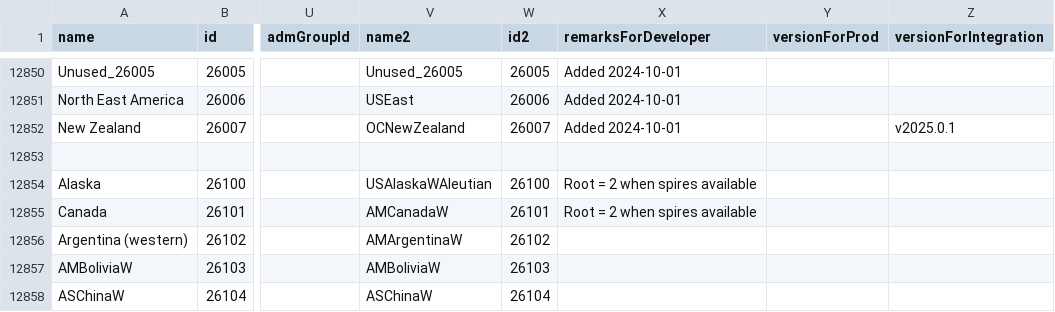
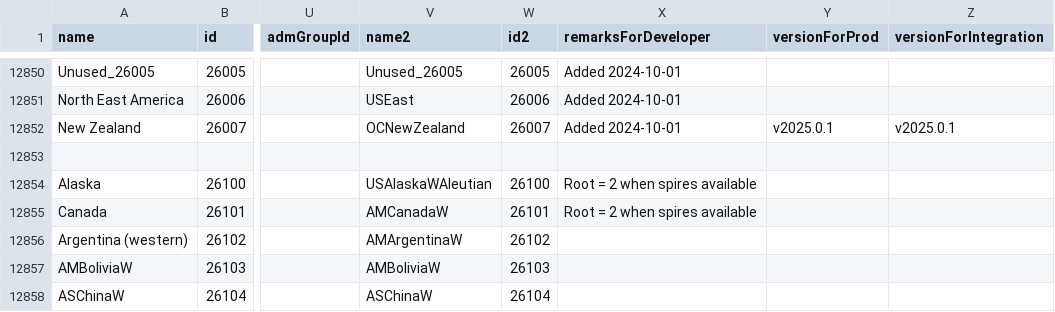
Before and after one commit to RittgerLabGroup/SPIRES_2025_0_1, a CSV file: conf/configuration_of_landsubdivisions.csv, drawn as a sheet; only a part is shown, gaps mark what is left out; the diff names each change by its address in the sheet, - before the commit and + after, or states it on an @@ line.

Commit message:
Add New Zealand to production

```diff
--- a/conf/configuration_of_landsubdivisions.csv
+++ b/conf/configuration_of_landsubdivisions.csv
-Y12852 (versionForProd): (empty)
+Y12852 (versionForProd): v2025.0.1
```
